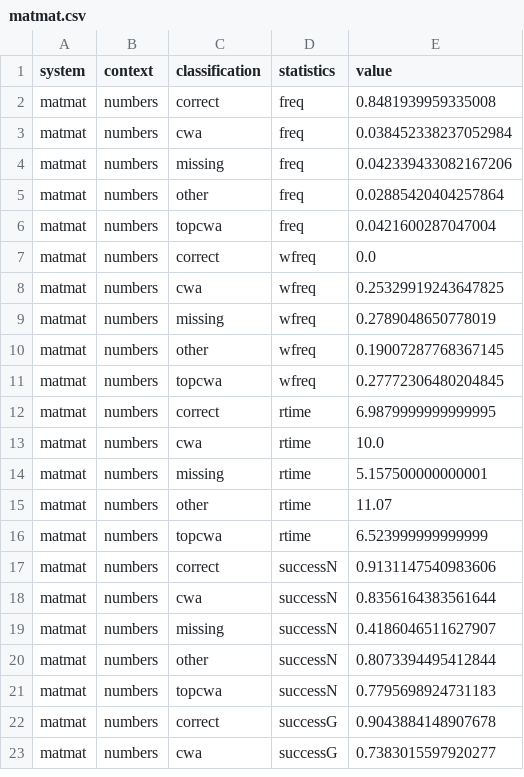
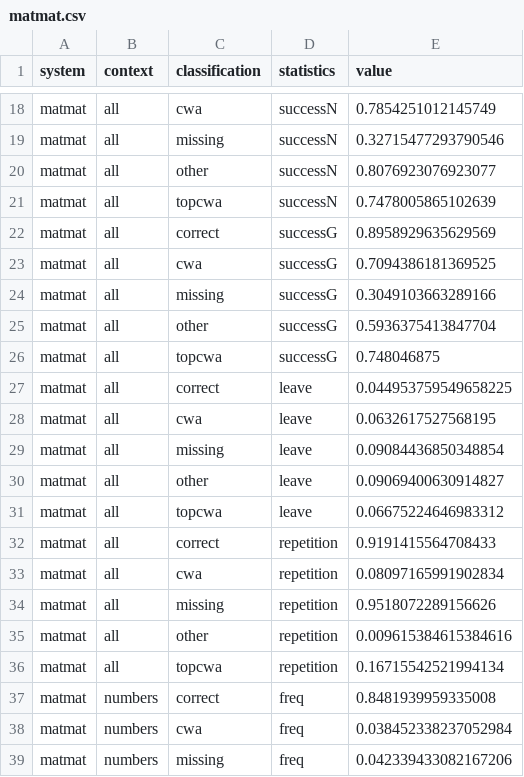
Before and after one commit to thran/experiments2.0, a CSV file: cross_system/wrong_answers/results/matmat.csv, drawn as a sheet; only a part is shown, gaps mark what is left out; the shorter side is filled out with more unchanged rows; the diff covers the shown part only.

Commit message:
wrong answer - system comparison

```diff
--- a/cross_system/wrong_answers/results/matmat.csv
+++ b/cross_system/wrong_answers/results/matmat.csv
@@ -2 +18,20 @@ system;context;classification;statistics;value
+matmat;all;cwa;successN;0.7854251012145749
+matmat;all;missing;successN;0.32715477293790546
+matmat;all;other;successN;0.8076923076923077
+matmat;all;topcwa;successN;0.7478005865102639
+matmat;all;correct;successG;0.8958929635629569
+matmat;all;cwa;successG;0.7094386181369525
+matmat;all;missing;successG;0.3049103663289166
+matmat;all;other;successG;0.5936375413847704
+matmat;all;topcwa;successG;0.748046875
+matmat;all;correct;leave;0.044953759549658225
+matmat;all;cwa;leave;0.0632617527568195
+matmat;all;missing;leave;0.09084436850348854
+matmat;all;other;leave;0.09069400630914827
+matmat;all;topcwa;leave;0.06675224646983312
+matmat;all;correct;repetition;0.9191415564708433
+matmat;all;cwa;repetition;0.08097165991902834
+matmat;all;missing;repetition;0.9518072289156626
+matmat;all;other;repetition;0.009615384615384616
+matmat;all;topcwa;repetition;0.16715542521994134
 matmat;numbers;correct;freq;0.8481939959335008
```
Also changed, not shown: 16 added rows elsewhere in this file, 5 other files.
